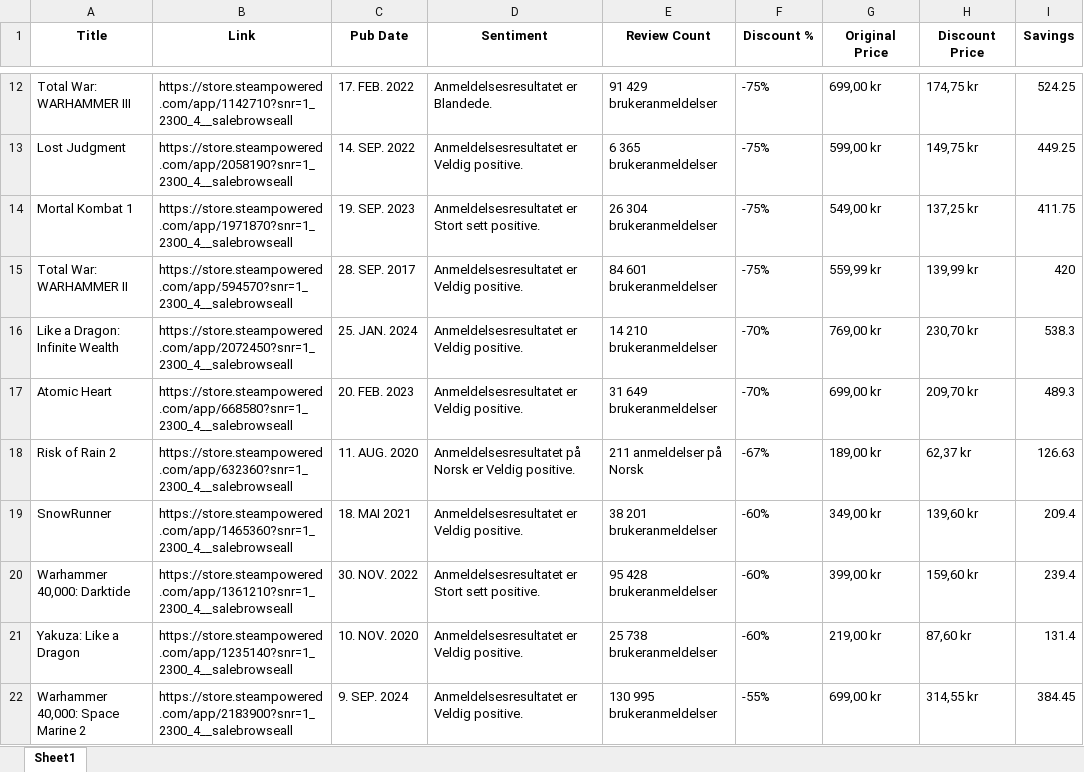
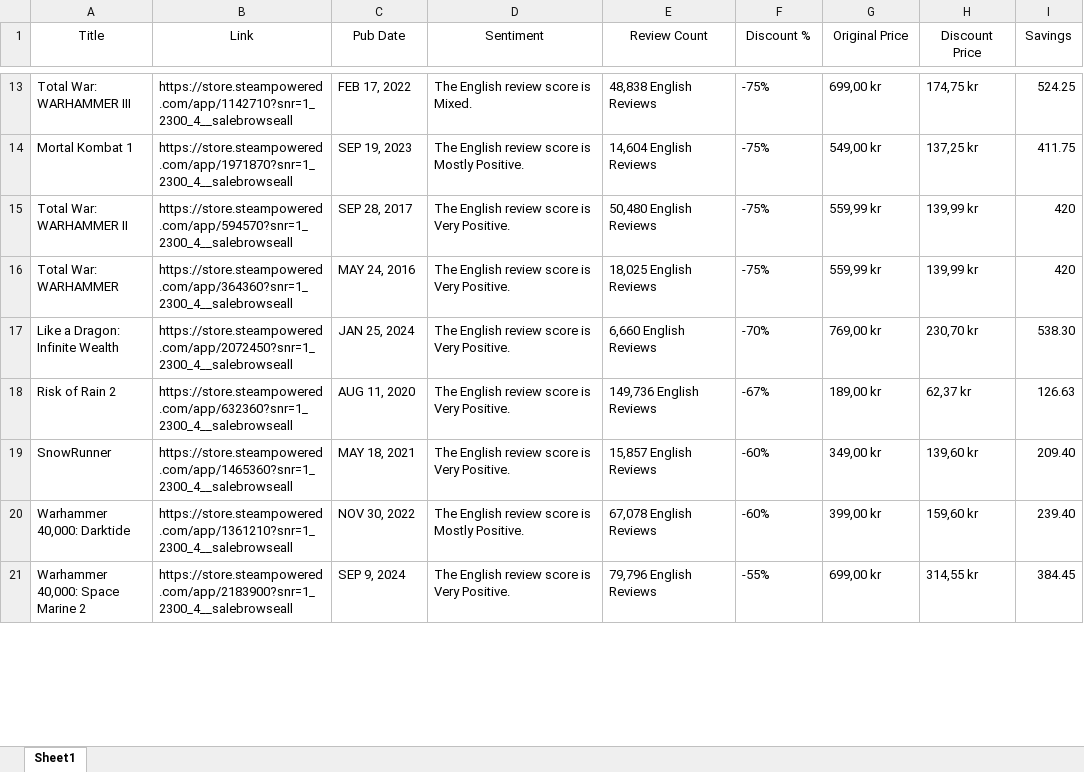
Before and after one commit to MakarIKA-web/steam-py-parser, an Excel workbook: steam_specials.xlsx, sheet Sheet1, drawn as a sheet; only a part is shown, gaps mark what is left out; values as stored, in another font and other column widths than the file's, no borders; removed rows and columns are numbered as before the commit, all else as after; the diff covers the shown part only; the diff names each change by its address in the sheet, - before the commit and + after, or states it on an @@ line.

Commit message:
Update steam_specials.xlsx

```diff
--- a/steam_specials.xlsx (sheet Sheet1)
+++ b/steam_specials.xlsx (sheet Sheet1)
-A1:I1 bold: on
+A1:I1 bold: off
-C13 (Pub Date): 17. FEB. 2022
+C13 (Pub Date): FEB 17, 2022
-D13 (Sentiment): Anmeldelsesresultatet er Blandede.
+D13 (Sentiment): The English review score is Mixed.
-E13 (Review Count): 91 429 brukeranmeldelser
+E13 (Review Count): 48,838 English Reviews
-row 13: Lost Judgment | https://store.steampowered.com/app/2058190?snr=1_2300_4__salebrowseall | 14. SEP. 2022 | Anmeldelsesresultatet er Veldig positive. | 6 365 brukeranmeldelser | -75% | 599,00 kr | 149,75 kr | 449.25
-C14 (Pub Date): 19. SEP. 2023
+C14 (Pub Date): SEP 19, 2023
-D14 (Sentiment): Anmeldelsesresultatet er Stort sett positive.
+D14 (Sentiment): The English review score is Mostly Positive.
-E14 (Review Count): 26 304 brukeranmeldelser
+E14 (Review Count): 14,604 English Reviews
-C15 (Pub Date): 28. SEP. 2017
+C15 (Pub Date): SEP 28, 2017
-D15 (Sentiment): Anmeldelsesresultatet er Veldig positive.
+D15 (Sentiment): The English review score is Very Positive.
-E15 (Review Count): 84 601 brukeranmeldelser
+E15 (Review Count): 50,480 English Reviews
+row 16: Total War: WARHAMMER | https://store.steampowered.com/app/364360?snr=1_2300_4__salebrowseall | MAY 24, 2016 | The English review score is Very Positive. | 18,025 English Reviews | -75% | 559,99 kr | 139,99 kr | 420
-C17 (Pub Date): 25. JAN. 2024
+C17 (Pub Date): JAN 25, 2024
-D17 (Sentiment): Anmeldelsesresultatet er Veldig positive.
+D17 (Sentiment): The English review score is Very Positive.
-E17 (Review Count): 14 210 brukeranmeldelser
+E17 (Review Count): 6,660 English Reviews
-I17 (Savings): 538.3
+I17 (Savings): 538.30
-row 17: Atomic Heart | https://store.steampowered.com/app/668580?snr=1_2300_4__salebrowseall | 20. FEB. 2023 | Anmeldelsesresultatet er Veldig positive. | 31 649 brukeranmeldelser | -70% | 699,00 kr | 209,70 kr | 489.3
-C18 (Pub Date): 11. AUG. 2020
+C18 (Pub Date): AUG 11, 2020
-D18 (Sentiment): Anmeldelsesresultatet på Norsk er Veldig positive.
+D18 (Sentiment): The English review score is Very Positive.
-E18 (Review Count): 211 anmeldelser på Norsk
+E18 (Review Count): 149,736 English Reviews
-C19 (Pub Date): 18. MAI 2021
+C19 (Pub Date): MAY 18, 2021
-D19 (Sentiment): Anmeldelsesresultatet er Veldig positive.
+D19 (Sentiment): The English review score is Very Positive.
-E19 (Review Count): 38 201 brukeranmeldelser
+E19 (Review Count): 15,857 English Reviews
-I19 (Savings): 209.4
+I19 (Savings): 209.40
-C20 (Pub Date): 30. NOV. 2022
+C20 (Pub Date): NOV 30, 2022
-D20 (Sentiment): Anmeldelsesresultatet er Stort sett positive.
+D20 (Sentiment): The English review score is Mostly Positive.
-E20 (Review Count): 95 428 brukeranmeldelser
+E20 (Review Count): 67,078 English Reviews
-I20 (Savings): 239.4
+I20 (Savings): 239.40
-row 21: Yakuza: Like a Dragon | https://store.steampowered.com/app/1235140?snr=1_2300_4__salebrowseall | 10. NOV. 2020 | Anmeldelsesresultatet er Veldig positive. | 25 738 brukeranmeldelser | -60% | 219,00 kr | 87,60 kr | 131.4
-C21 (Pub Date): 9. SEP. 2024
+C21 (Pub Date): SEP 9, 2024
-D21 (Sentiment): Anmeldelsesresultatet er Veldig positive.
+D21 (Sentiment): The English review score is Very Positive.
-E21 (Review Count): 130 995 brukeranmeldelser
+E21 (Review Count): 79,796 English Reviews
```
Also changed, not shown: 9 added rows, 19 removed rows and 99 edited cells elsewhere in this sheet.
